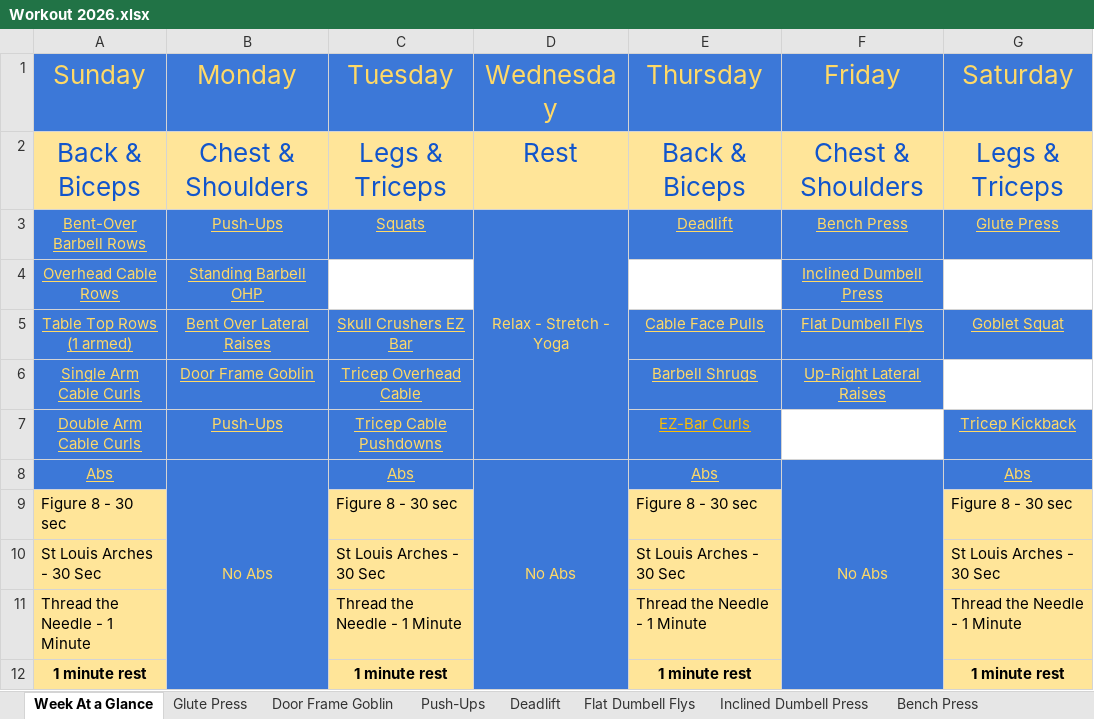
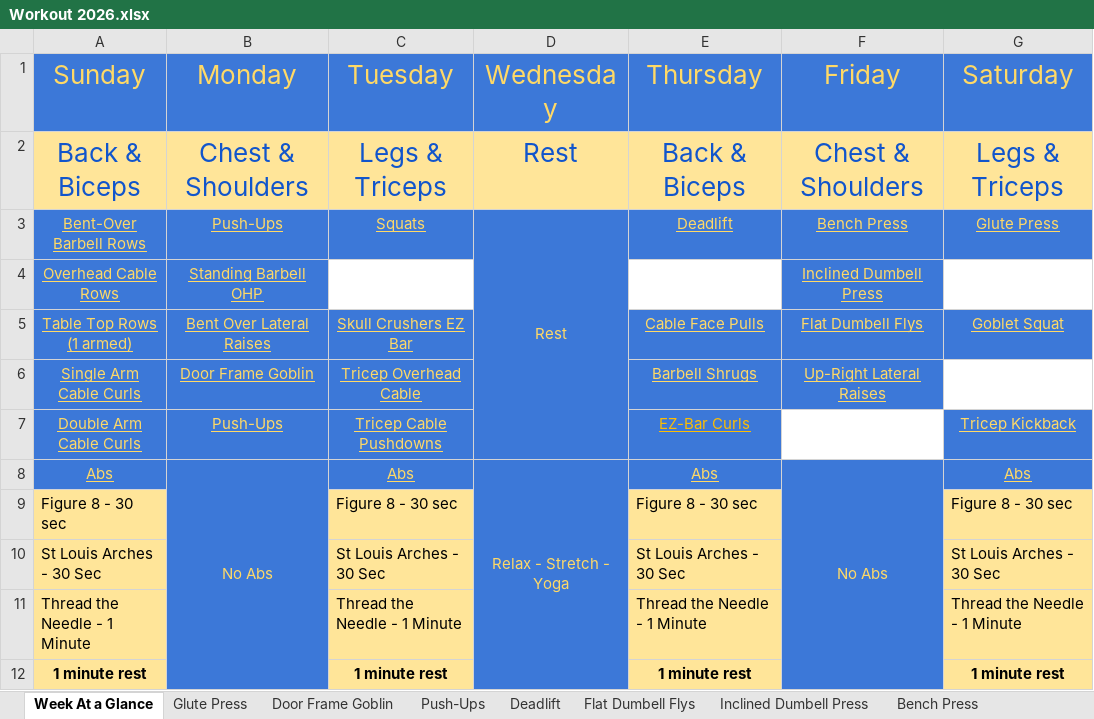
Before and after one commit to DollarStoreThor/Workout_Streamlit, an Excel workbook: Workout 2026.xlsx, sheet Week At a Glance, drawn as a sheet; only a part is shown; values as stored, in another font and other column widths than the file's, no borders; charts and pictures not drawn; the diff names each change by its address in the sheet, - before the commit and + after, or states it on an @@ line.

```diff
--- a/Workout 2026.xlsx (sheet Week At a Glance)
+++ b/Workout 2026.xlsx (sheet Week At a Glance)
-D3 (Wednesday): Relax - Stretch - Yoga
+D3 (Wednesday): Rest
-D8 (Wednesday): No Abs
+D8 (Wednesday): Relax - Stretch - Yoga
```
Also changed, not shown: charts or pictures, 4 other files.
